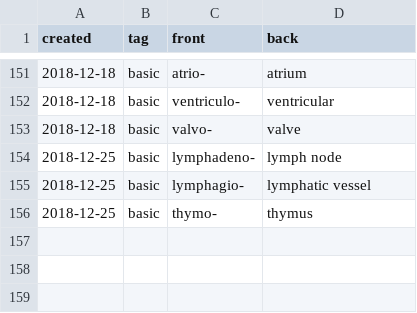
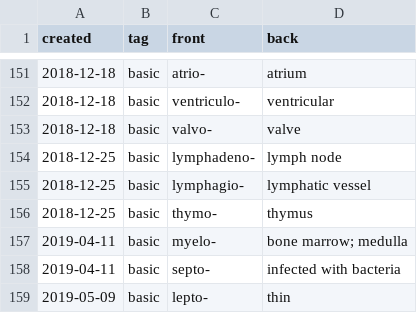
Before and after one commit to heyrict/clinical-medicine-notes, a CSV file: English/basic.csv, drawn as a sheet; only a part is shown, gaps mark what is left out.

```diff
--- a/English/basic.csv
+++ b/English/basic.csv
@@ -156 +156,4 @@ created,tag,front,back
 2018-12-25,basic,thymo-,thymus
+2019-04-11,basic,myelo-,"bone marrow; medulla"
+2019-04-11,basic,septo-,"infected with bacteria"
+2019-05-09,basic,lepto-,thin
```
Also changed, not shown: English/words.csv, 14 other files.
